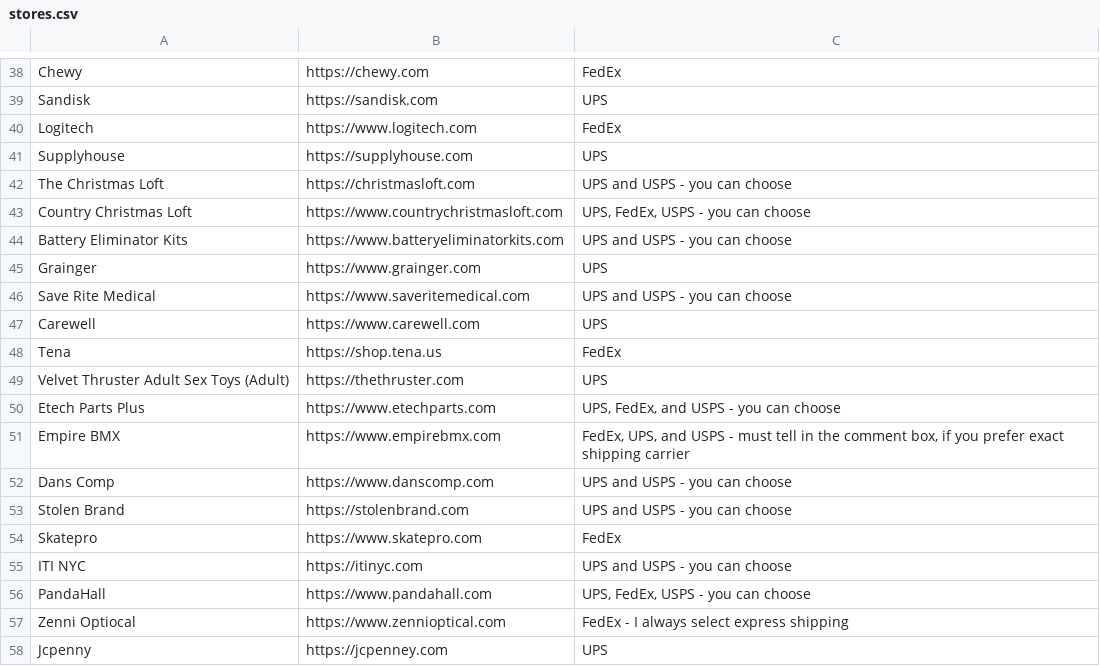
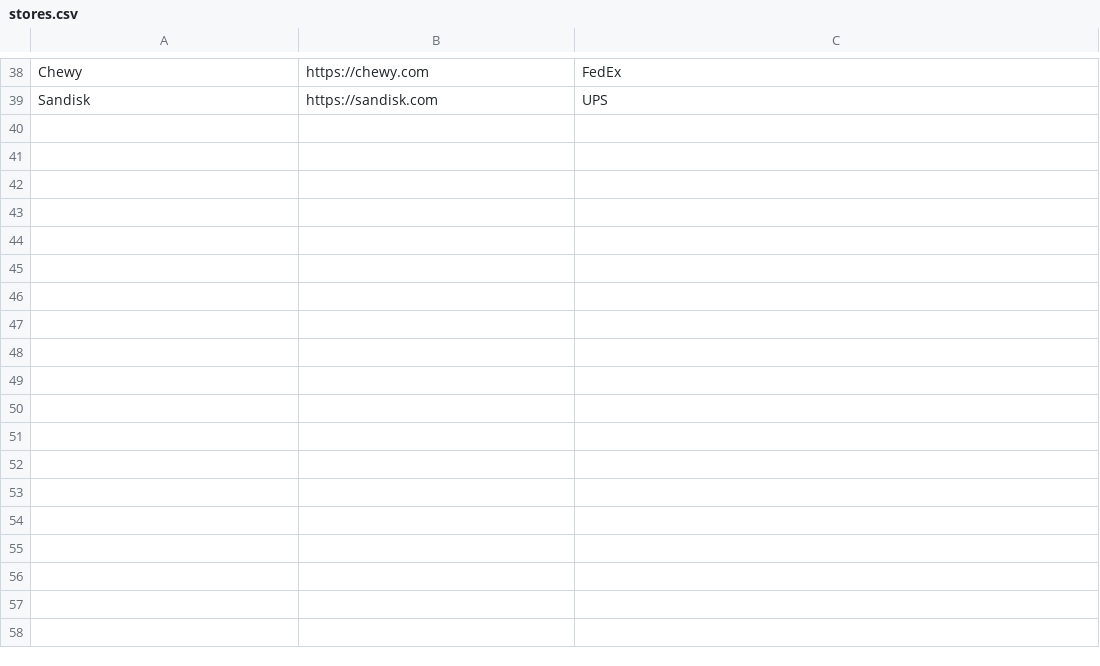
Before and after one commit to ELY3M/shipping-carriers-database, a CSV file: data/stores.csv, drawn as a sheet; only a part is shown, gaps mark what is left out; the diff names each change by its address in the sheet, - before the commit and + after, or states it on an @@ line.

Commit message:
test2

```diff
--- a/data/stores.csv
+++ b/data/stores.csv
-row 40: Logitech | https://www.logitech.com | FedEx
-row 41: Supplyhouse | https://supplyhouse.com | UPS
-row 42: The Christmas Loft | https://christmasloft.com | UPS and USPS - you can choose
-row 43: Country Christmas Loft | https://www.countrychristmasloft.com | UPS, FedEx, USPS - you can choose
-row 44: Battery Eliminator Kits | https://www.batteryeliminatorkits.com | UPS and USPS - you can choose
-row 45: Grainger | https://www.grainger.com | UPS
-row 46: Save Rite Medical | https://www.saveritemedical.com | UPS and USPS - you can choose
-row 47: Carewell | https://www.carewell.com | UPS
-row 48: Tena | https://shop.tena.us | FedEx
-row 49: Velvet Thruster Adult Sex Toys (Adult) | https://thethruster.com | UPS
-row 50: Etech Parts Plus | https://www.etechparts.com | UPS, FedEx, and USPS - you can choose
-row 51: Empire BMX | https://www.empirebmx.com | FedEx, UPS, and USPS - must tell in the comment box, if you prefer exact shipping carrier
-row 52: Dans Comp | https://www.danscomp.com | UPS and USPS - you can choose
-row 53: Stolen Brand | https://stolenbrand.com | UPS and USPS - you can choose
-row 54: Skatepro | https://www.skatepro.com | FedEx
-row 55: ITI NYC | https://itinyc.com | UPS and USPS - you can choose
-row 56: PandaHall | https://www.pandahall.com | UPS, FedEx, USPS - you can choose
-row 57: Zenni Optiocal | https://www.zennioptical.com | FedEx - I always select express shipping
-row 58: Jcpenny | https://jcpenney.com | UPS
```
